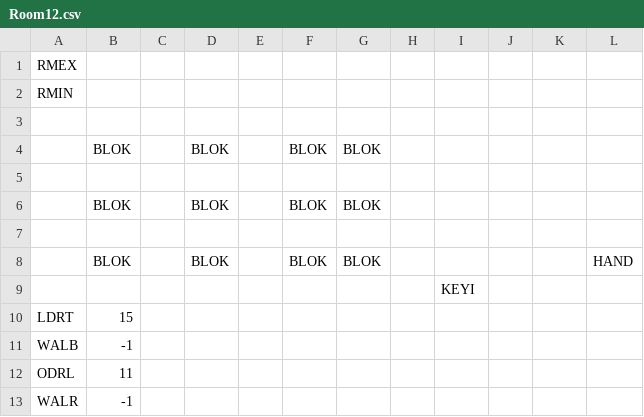
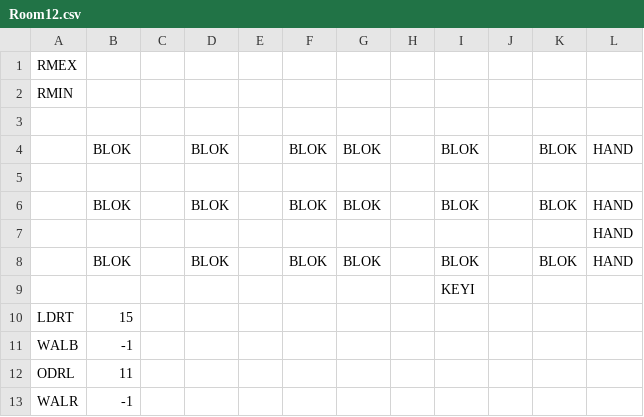
Before and after one commit to kylegessel/sprintfinity3902, a CSV file: Sprintfinity3902/Content/Rooms/Room12.csv, drawn as a sheet; the diff names each change by its address in the sheet, - before the commit and + after, or states it on an @@ line.

```diff
--- a/Sprintfinity3902/Content/Rooms/Room12.csv
+++ b/Sprintfinity3902/Content/Rooms/Room12.csv
-I4: (empty)
+I4: BLOK
-K4: (empty)
+K4: BLOK
-L4: (empty)
+L4: HAND
-I6: (empty)
+I6: BLOK
-K6: (empty)
+K6: BLOK
-L6:L7: (empty)
+L6:L7: HAND
-I8: (empty)
+I8: BLOK
-K8: (empty)
+K8: BLOK
```
Also changed, not shown: 37 other files.
